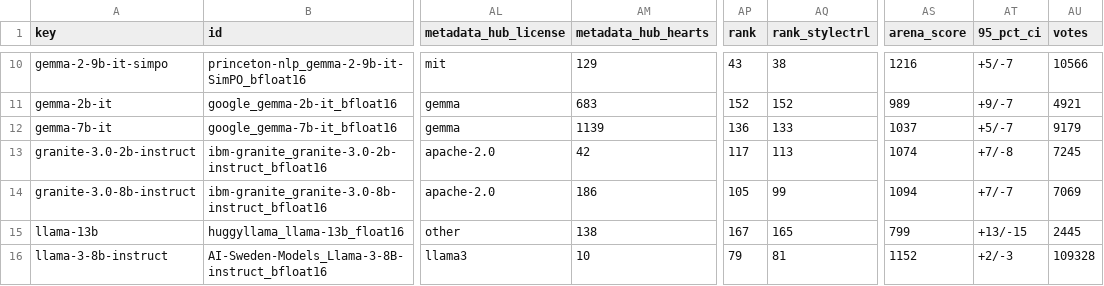
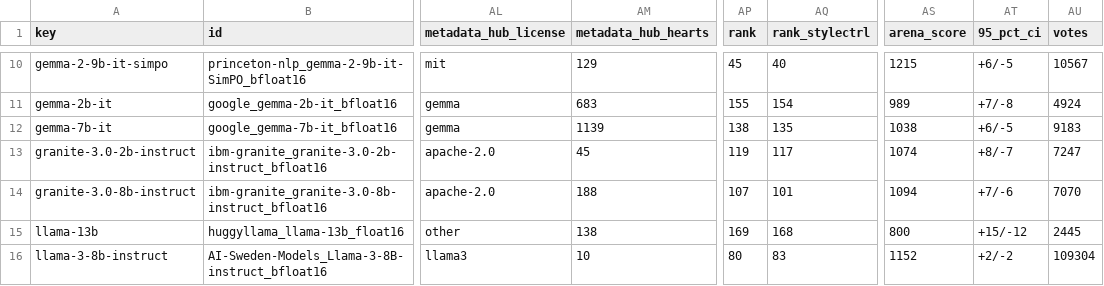
Before and after one commit to fboulnois/llm-leaderboard-csv, a CSV file: csv/merged.csv, drawn as a sheet; only a part is shown, gaps mark what is left out; the diff covers the shown part only; the diff names each change by its address in the sheet, - before the commit and + after, or states it on an @@ line.

```diff
--- a/csv/merged.csv
+++ b/csv/merged.csv
-AP10 (rank): 43
+AP10 (rank): 45
-AQ10 (rank_stylectrl): 38
+AQ10 (rank_stylectrl): 40
-AS10 (arena_score): 1216
+AS10 (arena_score): 1215
-AT10 (95_pct_ci): +5/-7
+AT10 (95_pct_ci): +6/-5
-AU10 (votes): 10566
+AU10 (votes): 10567
-AP11 (rank): 152
+AP11 (rank): 155
-AQ11 (rank_stylectrl): 152
+AQ11 (rank_stylectrl): 154
-AT11 (95_pct_ci): +9/-7
+AT11 (95_pct_ci): +7/-8
-AU11 (votes): 4921
+AU11 (votes): 4924
-AP12 (rank): 136
+AP12 (rank): 138
-AQ12 (rank_stylectrl): 133
+AQ12 (rank_stylectrl): 135
-AS12 (arena_score): 1037
+AS12 (arena_score): 1038
-AT12 (95_pct_ci): +5/-7
+AT12 (95_pct_ci): +6/-5
-AU12 (votes): 9179
+AU12 (votes): 9183
-AM13 (metadata_hub_hearts): 42
+AM13 (metadata_hub_hearts): 45
-AP13 (rank): 117
+AP13 (rank): 119
-AQ13 (rank_stylectrl): 113
+AQ13 (rank_stylectrl): 117
-AT13 (95_pct_ci): +7/-8
+AT13 (95_pct_ci): +8/-7
-AU13 (votes): 7245
+AU13 (votes): 7247
-AM14 (metadata_hub_hearts): 186
+AM14 (metadata_hub_hearts): 188
-AP14 (rank): 105
+AP14 (rank): 107
-AQ14 (rank_stylectrl): 99
+AQ14 (rank_stylectrl): 101
-AT14 (95_pct_ci): +7/-7
+AT14 (95_pct_ci): +7/-6
-AU14 (votes): 7069
+AU14 (votes): 7070
-AP15 (rank): 167
+AP15 (rank): 169
-AQ15 (rank_stylectrl): 165
+AQ15 (rank_stylectrl): 168
-AS15 (arena_score): 799
+AS15 (arena_score): 800
-AT15 (95_pct_ci): +13/-15
+AT15 (95_pct_ci): +15/-12
-AP16 (rank): 79
+AP16 (rank): 80
-AQ16 (rank_stylectrl): 81
+AQ16 (rank_stylectrl): 83
-AT16 (95_pct_ci): +2/-3
+AT16 (95_pct_ci): +2/-2
-AU16 (votes): 109328
+AU16 (votes): 109304
```
Also changed, not shown: 165 edited cells elsewhere in this file, csv/lmsys.csv, 1 other file.
